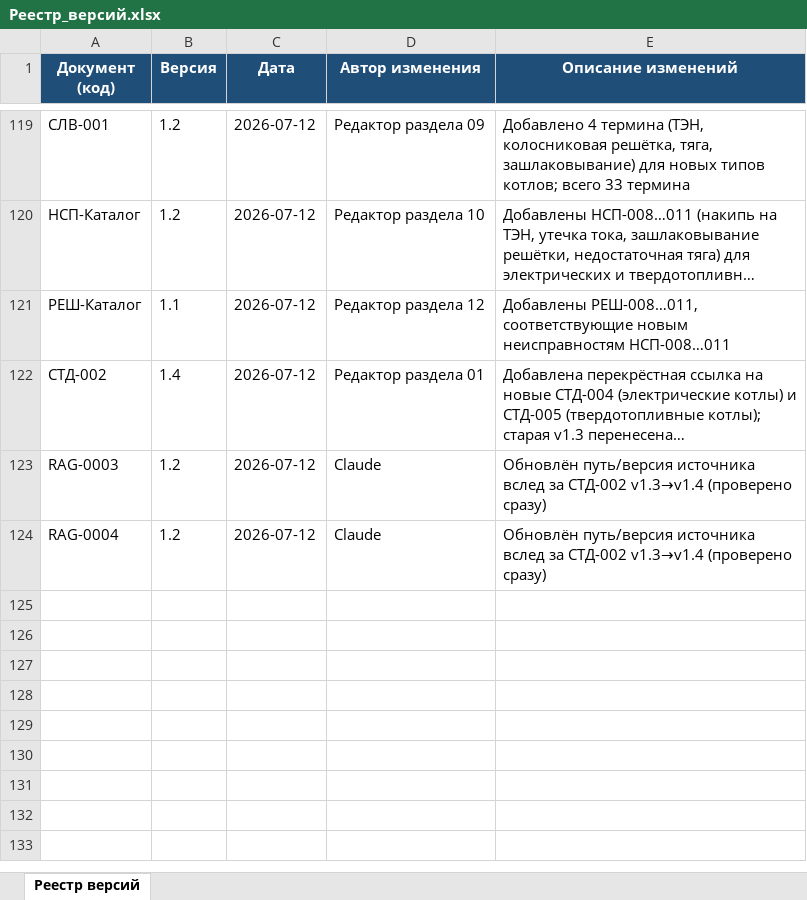
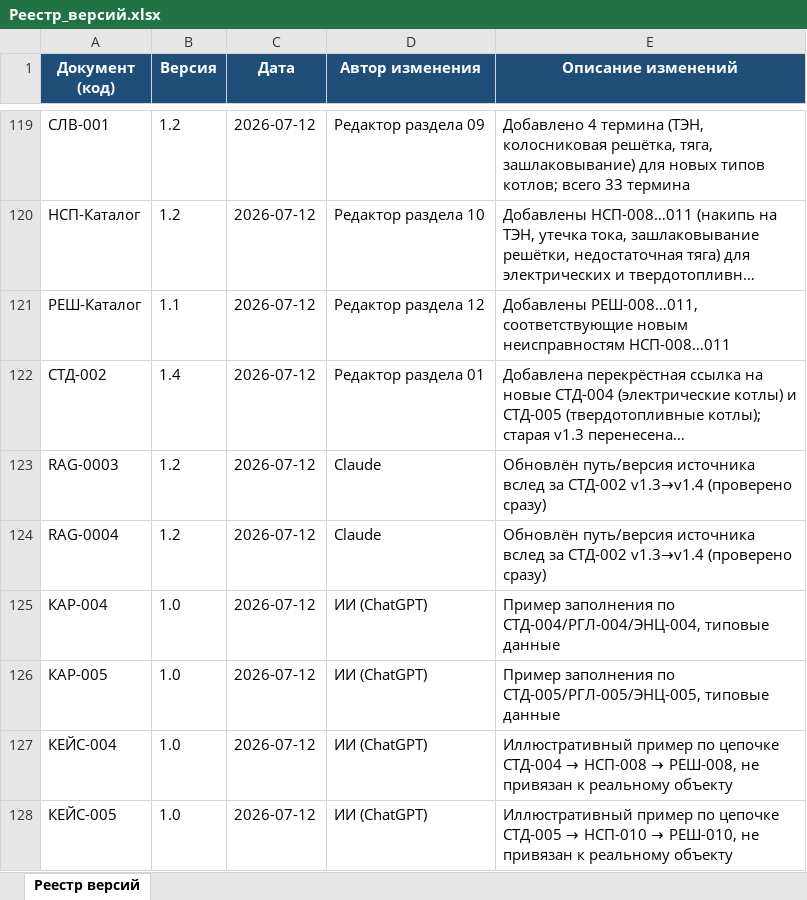
Before and after one commit to andrey52bs-dotcom/KnowledgeFactory_-_Foundation_v1.0, an Excel workbook: 00_Проект/02_Реестр/Реестр_версий.xlsx, sheet Реестр версий, drawn as a sheet; only a part is shown, gaps mark what is left out; long unchanged cells end in …; values as stored, in another font and other column widths than the file's, no borders; charts and pictures not drawn; the diff names each change by its address in the sheet, - before the commit and + after, or states it on an @@ line.

```diff
--- a/00_Проект/02_Реестр/Реестр_версий.xlsx (sheet Реестр версий)
+++ b/00_Проект/02_Реестр/Реестр_версий.xlsx (sheet Реестр версий)
+row 125: КАР-004 | 1.0 | 2026-07-12 | ИИ (ChatGPT) | Пример заполнения по СТД-004/РГЛ-004/ЭНЦ-004, типовые данные
+row 126: КАР-005 | 1.0 | 2026-07-12 | ИИ (ChatGPT) | Пример заполнения по СТД-005/РГЛ-005/ЭНЦ-005, типовые данные
+row 127: КЕЙС-004 | 1.0 | 2026-07-12 | ИИ (ChatGPT) | Иллюстративный пример по цепочке СТД-004 → НСП-008 → РЕШ-008, не привязан к реальному объекту
+row 128: КЕЙС-005 | 1.0 | 2026-07-12 | ИИ (ChatGPT) | Иллюстративный пример по цепочке СТД-005 → НСП-010 → РЕШ-010, не привязан к реальному объекту
```
Also changed, not shown: 00_Проект/02_Реестр/Реестр_документов.xlsx, 00_Проект/MANIFEST.xlsx, 7 other files.
